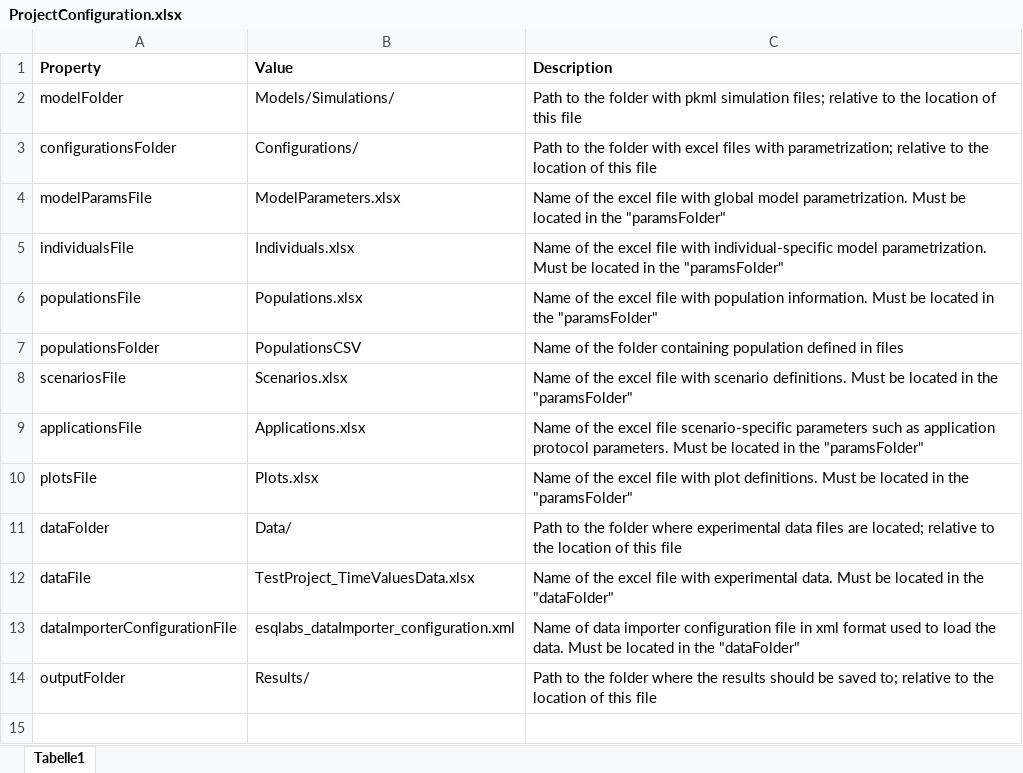
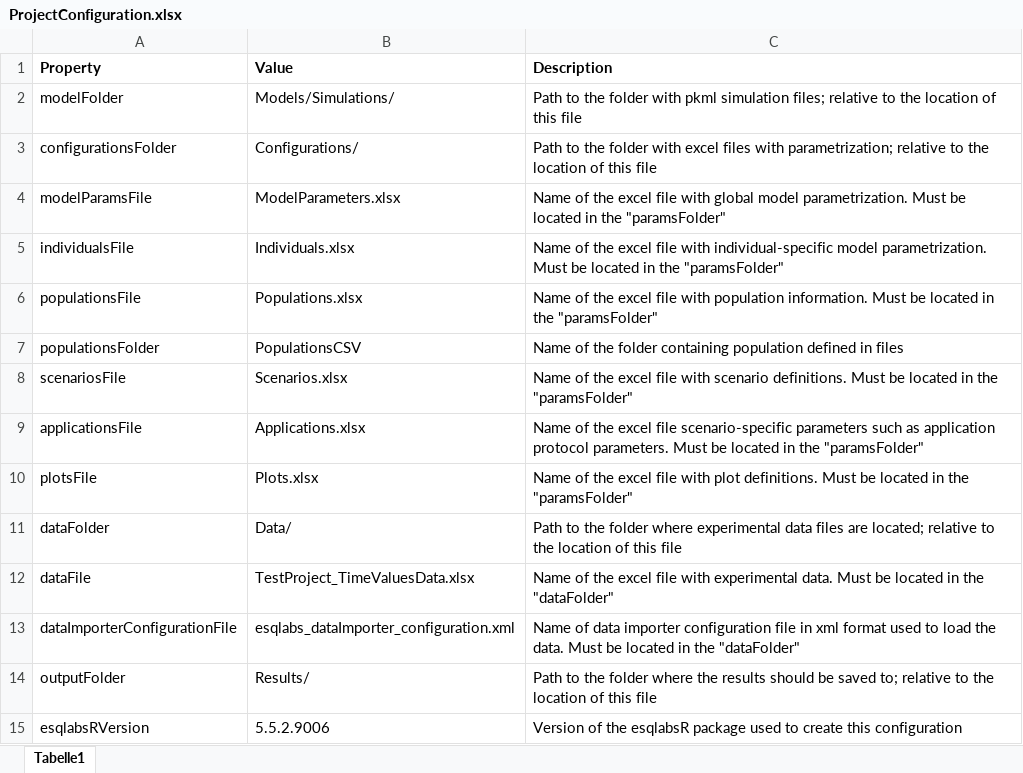
Before and after one commit to esqLABS/esqlabsR, an Excel workbook: inst/extdata/examples/TestProject/ProjectConfiguration.xlsx, sheet Tabelle1, drawn as a sheet; values as stored, in another font and other column widths than the file's, no borders; the diff names each change by its address in the sheet, - before the commit and + after, or states it on an @@ line.

```diff
--- a/inst/extdata/examples/TestProject/ProjectConfiguration.xlsx (sheet Tabelle1)
+++ b/inst/extdata/examples/TestProject/ProjectConfiguration.xlsx (sheet Tabelle1)
+row 15: esqlabsRVersion | 5.5.2.9006 | Version of the esqlabsR package used to create this configuration
```
Also changed, not shown: 5 other files.
